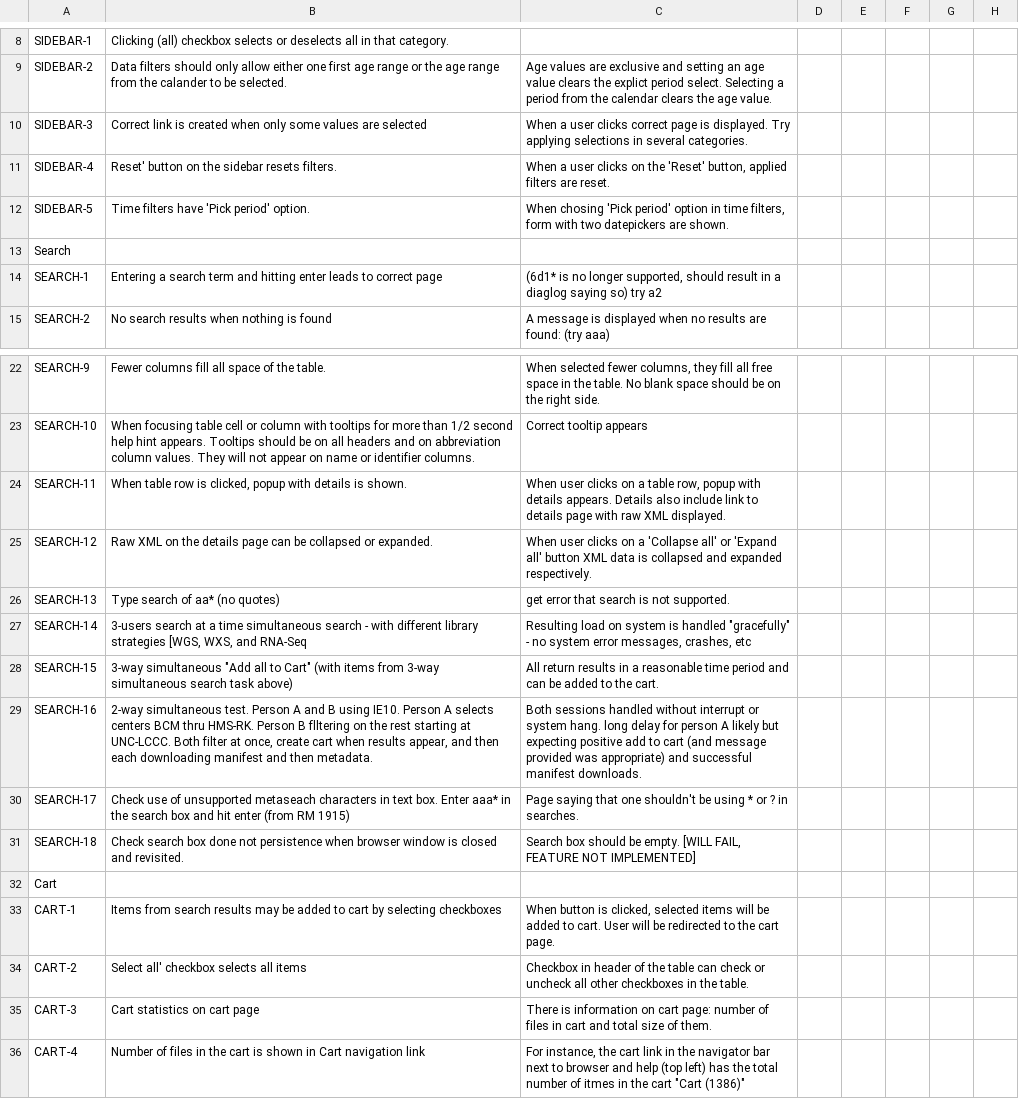
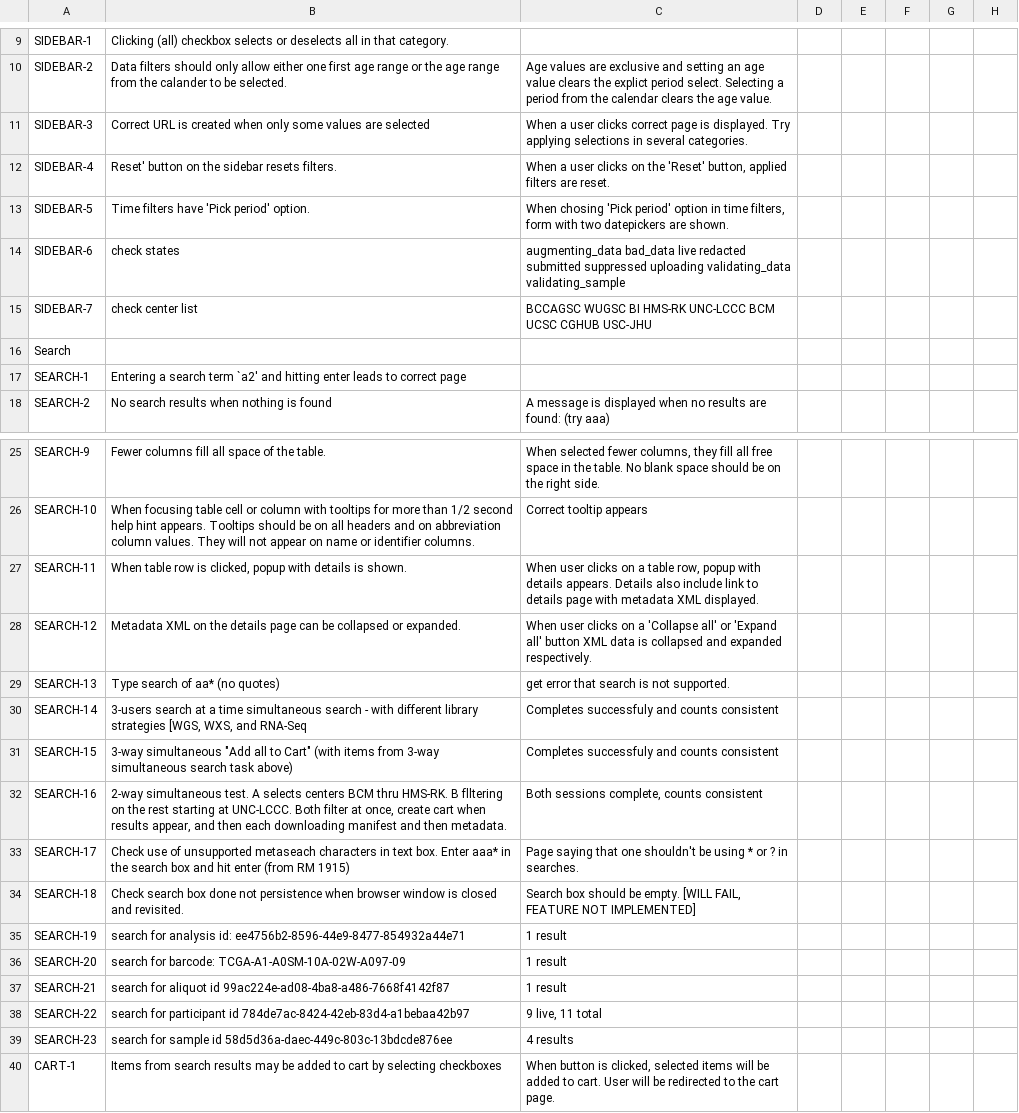
Before and after one commit to dudarev/cghub, a TSV file: cghub/docs/CGHub-UI-tests-plan.tsv, drawn as a sheet; only a part is shown, gaps mark what is left out; the shorter side is filled out with more unchanged rows; the diff covers the shown part only.

```diff
--- a/cghub/docs/CGHub-UI-tests-plan.tsv
+++ b/cghub/docs/CGHub-UI-tests-plan.tsv
@@ -9,7 +10,9 @@ SIDEBAR-1	Clicking (all) checkbox selects or deselects all in that category.
 SIDEBAR-2	Data filters should only allow either one first age range or the age range from the calander to be selected.	Age values are exclusive and setting an age value clears the explict period select.  Selecting a period from the calendar clears the age value.
-SIDEBAR-3	Correct link is created when only some values are selected	When a user clicks correct page is displayed. Try applying selections in several categories.
+SIDEBAR-3	Correct URL is created when only some values are selected	When a user clicks correct page is displayed. Try applying selections in several categories.
 SIDEBAR-4	Reset' button on the sidebar resets filters.	When a user clicks on the 'Reset' button, applied filters are reset.
 SIDEBAR-5	Time filters have 'Pick period' option.	When chosing 'Pick period' option in time filters, form with two datepickers are shown.
+SIDEBAR-6	check states	augmenting_data bad_data live redacted submitted suppressed uploading validating_data validating_sample
+SIDEBAR-7	check center list 	BCCAGSC WUGSC BI HMS-RK UNC-LCCC BCM UCSC CGHUB USC-JHU
 Search		
-SEARCH-1	Entering a search term and hitting enter leads to correct page	(6d1* is no longer supported, should result in a diaglog saying so) try a2
+SEARCH-1	Entering a search term `a2' and hitting enter leads to correct page	
 SEARCH-2	No search results when nothing is found	A message is displayed when no results are found:  (try aaa)
@@ -23,8 +26,8 @@ SEARCH-9	Fewer columns fill all space of the table.	When selected fewer columns,
 SEARCH-10	When focusing table cell or column with tooltips for more than 1/2 second help hint appears.  Tooltips should be on all headers and on abbreviation column values.  They will not appear on name or identifier columns.	Correct tooltip appears
-SEARCH-11	When table row is clicked, popup with details is shown.	When user clicks on a table row, popup with details appears. Details also include link to details page with raw XML displayed.
-SEARCH-12	Raw XML on the details page can be collapsed or expanded.	When user clicks on a 'Collapse all' or 'Expand all' button XML data is collapsed and expanded respectively.
+SEARCH-11	When table row is clicked, popup with details is shown.	When user clicks on a table row, popup with details appears. Details also include link to details page with metadata XML displayed.
+SEARCH-12	Metadata XML on the details page can be collapsed or expanded.	When user clicks on a 'Collapse all' or 'Expand all' button XML data is collapsed and expanded respectively.
 SEARCH-13	Type search of aa* (no quotes)	get error that search is not supported.
-SEARCH-14	3-users search at a time simultaneous search - with different library strategies  [WGS, WXS, and RNA-Seq	Resulting load on system is handled "gracefully"  - no system error messages, crashes, etc
-SEARCH-15	3-way simultaneous "Add all to Cart"  (with items from 3-way simultaneous search task above)	All return results in a reasonable time period and can be added to the cart.
-SEARCH-16	2-way simultaneous test.  Person A and B using IE10.  Person A selects centers BCM thru HMS-RK. Person B flltering on the rest starting at UNC-LCCC.  Both filter at once, create cart when results appear, and then each downloading manifest and then metadata.	Both sessions handled without interrupt or system hang.  long delay for person A likely but expecting positive add to cart (and message provided was appropriate) and successful manifest downloads.
+SEARCH-14	3-users search at a time simultaneous search - with different library strategies  [WGS, WXS, and RNA-Seq	Completes successfuly and counts consistent
+SEARCH-15	3-way simultaneous "Add all to Cart"  (with items from 3-way simultaneous search task above)	Completes successfuly and counts consistent
+SEARCH-16	2-way simultaneous test. A selects centers BCM thru HMS-RK. B flltering on the rest starting at UNC-LCCC.  Both filter at once, create cart when results appear, and then each downloading manifest and then metadata.	Both sessions complete, counts consistent
 SEARCH-17	Check use of unsupported metaseach characters in text box.   Enter aaa* in the search box and hit enter  (from RM 1915)	Page saying that one shouldn't be using * or ? in searches.
@@ -32,2 +35,6 @@ SEARCH-18	Check search box done not  persistence when browser window is closed a
-Cart		
+SEARCH-19	search for analysis id: ee4756b2-8596-44e9-8477-854932a44e71	1 result
+SEARCH-20	search for barcode: TCGA-A1-A0SM-10A-02W-A097-09	1 result
+SEARCH-21	search for aliquot id 99ac224e-ad08-4ba8-a486-7668f4142f87	1 result
+SEARCH-22	search for participant id 784de7ac-8424-42eb-83d4-a1bebaa42b97	9 live, 11 total
+SEARCH-23	search for sample id 58d5d36a-daec-449c-803c-13bdcde876ee	4 results		
 CART-1	Items from search results may be added to cart by selecting checkboxes	When button is clicked, selected items will be added to cart. User will be redirected to the cart page.
```
Also changed, not shown: 1 added row, 1 moved row and 3 edited cells elsewhere in this file, 5 other files.
